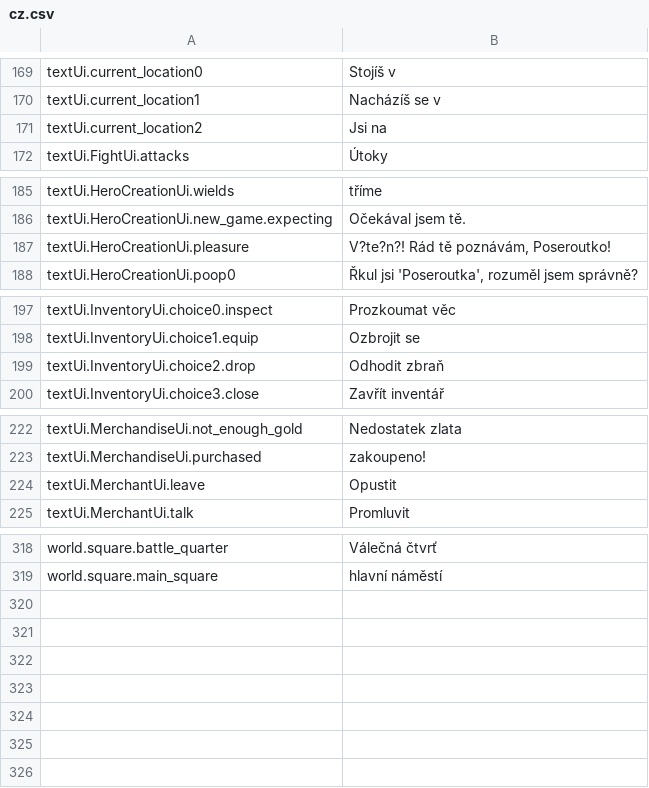
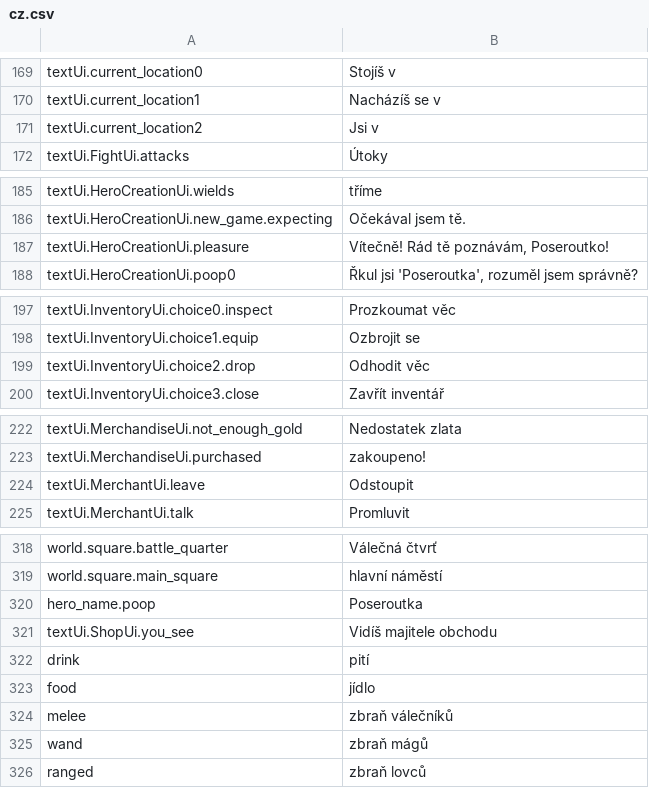
Before and after one commit to lancvslav/TheGame, a CSV file: resources/localization/cz.csv, drawn as a sheet; only a part is shown, gaps mark what is left out.

```diff
--- a/resources/localization/cz.csv
+++ b/resources/localization/cz.csv
@@ -170,3 +170,3 @@ textUi.current_location0;Stojíš v
 textUi.current_location1;Nacházíš se v
-textUi.current_location2;Jsi na
+textUi.current_location2;Jsi v
 textUi.FightUi.attacks;Útoky
@@ -186,3 +186,3 @@ textUi.HeroCreationUi.wields;tříme
 textUi.HeroCreationUi.new_game.expecting;Očekával jsem tě.
-textUi.HeroCreationUi.pleasure;V?te?n?! Rád tě poznávám, Poseroutko!
+textUi.HeroCreationUi.pleasure;Vítečně! Rád tě poznávám, Poseroutko!
 textUi.HeroCreationUi.poop0;Řkul jsi 'Poseroutka', rozuměl jsem správně?
@@ -198,3 +198,3 @@ textUi.InventoryUi.choice0.inspect;Prozkoumat věc
 textUi.InventoryUi.choice1.equip;Ozbrojit se
-textUi.InventoryUi.choice2.drop;Odhodit zbraň
+textUi.InventoryUi.choice2.drop;Odhodit věc
 textUi.InventoryUi.choice3.close;Zavřít inventář
@@ -223,3 +223,3 @@ textUi.MerchandiseUi.not_enough_gold;Nedostatek zlata
 textUi.MerchandiseUi.purchased;zakoupeno!
-textUi.MerchantUi.leave;Opustit
+textUi.MerchantUi.leave;Odstoupit
 textUi.MerchantUi.talk;Promluvit
@@ -319 +319,8 @@ world.square.battle_quarter;Válečná čtvrť
 world.square.main_square;hlavní náměstí
+hero_name.poop;Poseroutka
+textUi.ShopUi.you_see;Vidíš majitele obchodu
+drink;pití
+food;jídlo
+melee;zbraň válečníků
+wand;zbraň mágů
+ranged;zbraň lovců
```
Also changed, not shown: resources/localization/en.csv, 6 other files.
